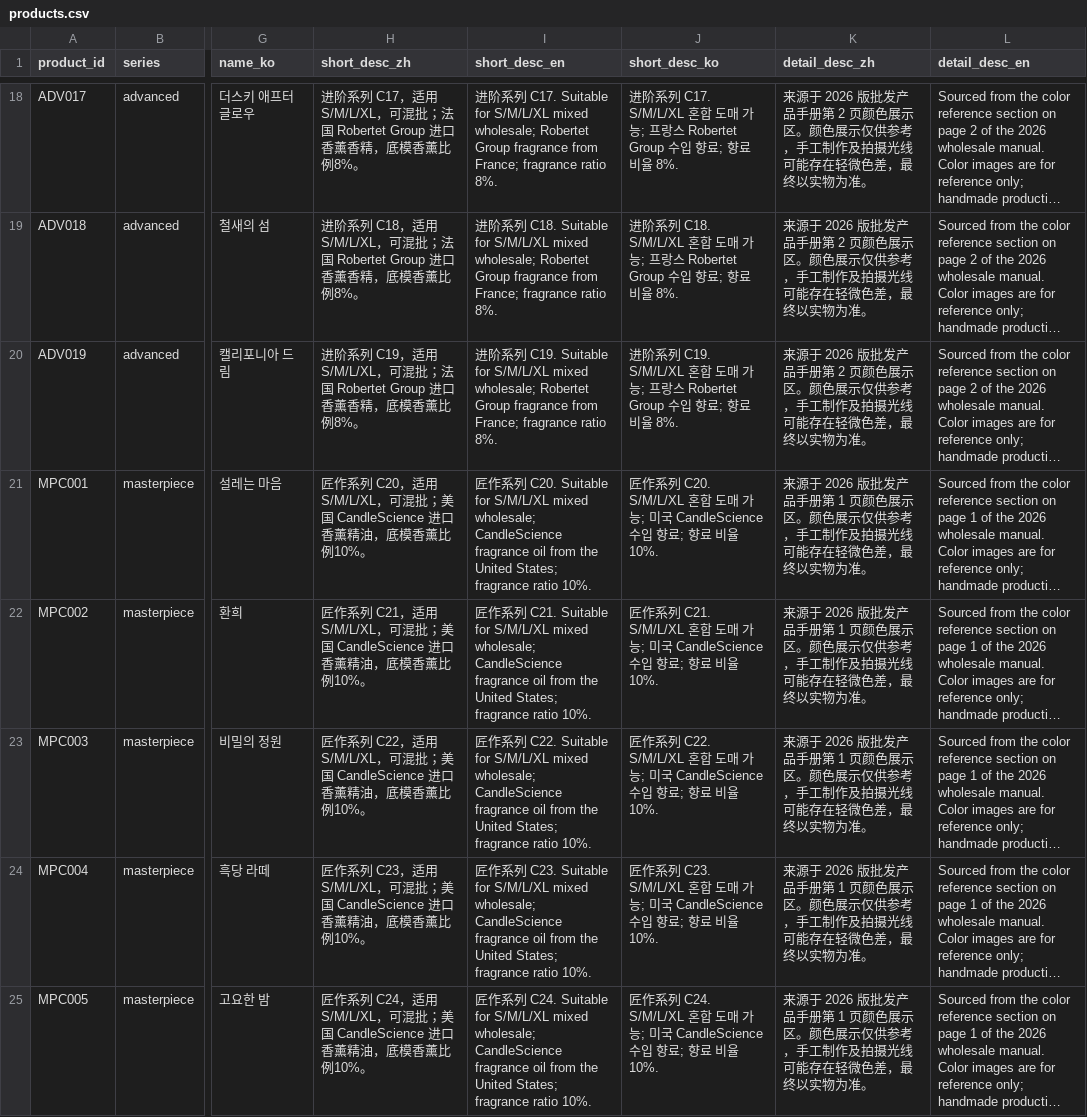
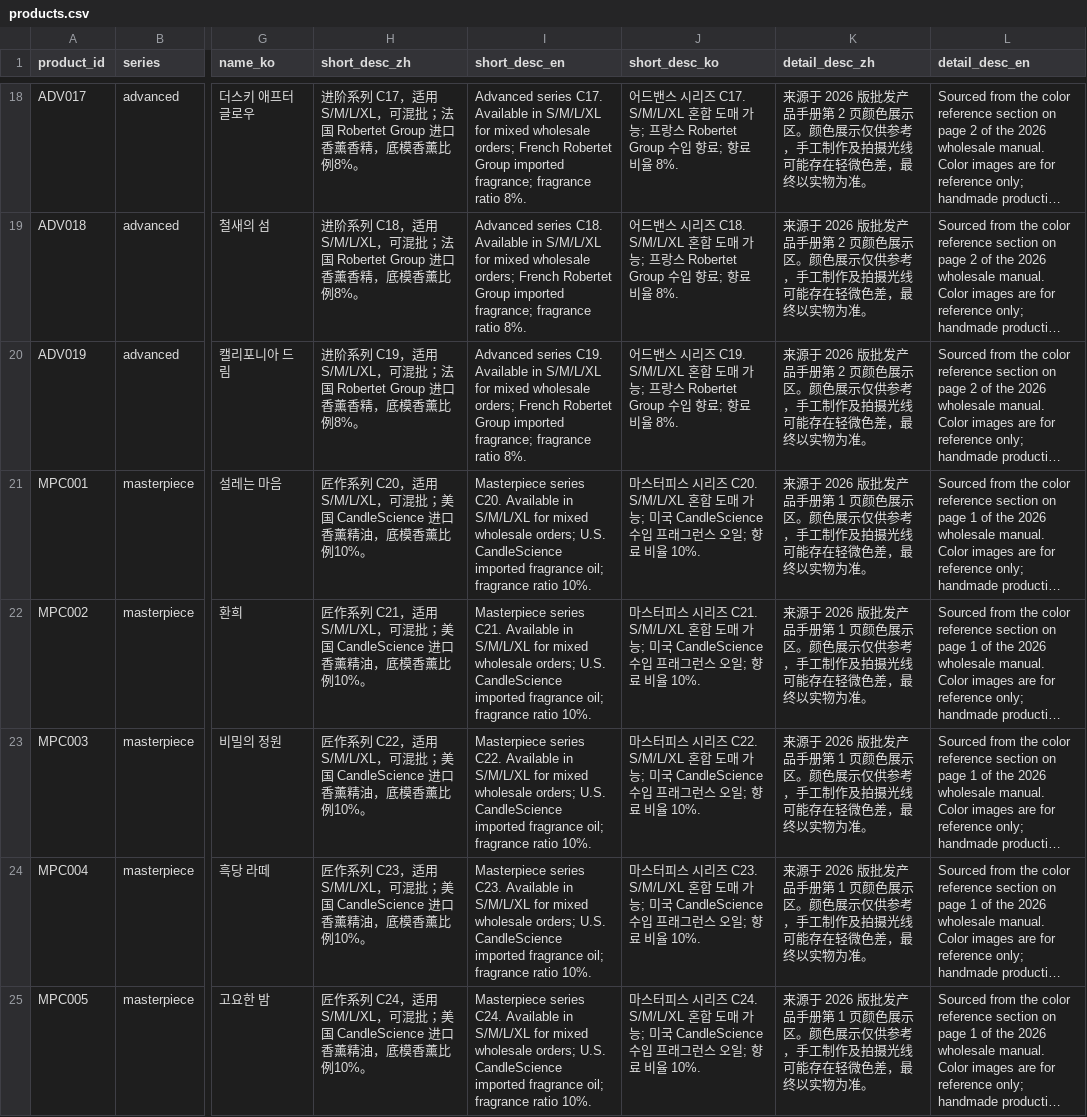
Before and after one commit to fryjin/DREAMLAND-CATALOG, a CSV file: data/products.csv, drawn as a sheet; only a part is shown, gaps mark what is left out; long unchanged cells end in …; the diff covers the shown part only; the diff names each change by its address in the sheet, - before the commit and + after, or states it on an @@ line.

Commit message:
feat(content): clean localized short descriptions

```diff
--- a/data/products.csv
+++ b/data/products.csv
-I18 (short_desc_en): 进阶系列 C17. Suitable for S/M/L/XL mixed wholesale; Robertet Group fragrance from France; fragrance ratio…
+I18 (short_desc_en): Advanced series C17. Available in S/M/L/XL for mixed wholesale orders; French Robertet Group imported fragrance; fragrance ratio…
-J18 (short_desc_ko): 进阶系列 C17. S/M/L/XL 혼…
+J18 (short_desc_ko): 어드밴스 시리즈 C17. S/M/L/XL 혼…
-I19 (short_desc_en): 进阶系列 C18. Suitable for S/M/L/XL mixed wholesale; Robertet Group fragrance from France; fragrance ratio…
+I19 (short_desc_en): Advanced series C18. Available in S/M/L/XL for mixed wholesale orders; French Robertet Group imported fragrance; fragrance ratio…
-J19 (short_desc_ko): 进阶系列 C18. S/M/L/XL 혼…
+J19 (short_desc_ko): 어드밴스 시리즈 C18. S/M/L/XL 혼…
-I20 (short_desc_en): 进阶系列 C19. Suitable for S/M/L/XL mixed wholesale; Robertet Group fragrance from France; fragrance ratio…
+I20 (short_desc_en): Advanced series C19. Available in S/M/L/XL for mixed wholesale orders; French Robertet Group imported fragrance; fragrance ratio…
-J20 (short_desc_ko): 进阶系列 C19. S/M/L/XL 혼…
+J20 (short_desc_ko): 어드밴스 시리즈 C19. S/M/L/XL 혼…
-I21 (short_desc_en): 匠作系列 C20. Suitable for S/M/L/XL mixed wholesale; CandleScience fragrance oil from the United States; fragrance ratio…
+I21 (short_desc_en): Masterpiece series C20. Available in S/M/L/XL for mixed wholesale orders; U.S. CandleScience imported fragrance oil; fragrance ratio…
-J21 (short_desc_ko): 匠作系列 C20. S/M/L/XL 혼합 도매 가능; 미국 CandleScience 수입 향료; 향료…
+J21 (short_desc_ko): 마스터피스 시리즈 C20. S/M/L/XL 혼합 도매 가능; 미국 CandleScience 수입 프래그런스 오일; 향료…
-I22 (short_desc_en): 匠作系列 C21. Suitable for S/M/L/XL mixed wholesale; CandleScience fragrance oil from the United States; fragrance ratio…
+I22 (short_desc_en): Masterpiece series C21. Available in S/M/L/XL for mixed wholesale orders; U.S. CandleScience imported fragrance oil; fragrance ratio…
-J22 (short_desc_ko): 匠作系列 C21. S/M/L/XL 혼합 도매 가능; 미국 CandleScience 수입 향료; 향료…
+J22 (short_desc_ko): 마스터피스 시리즈 C21. S/M/L/XL 혼합 도매 가능; 미국 CandleScience 수입 프래그런스 오일; 향료…
-I23 (short_desc_en): 匠作系列 C22. Suitable for S/M/L/XL mixed wholesale; CandleScience fragrance oil from the United States; fragrance ratio…
+I23 (short_desc_en): Masterpiece series C22. Available in S/M/L/XL for mixed wholesale orders; U.S. CandleScience imported fragrance oil; fragrance ratio…
-J23 (short_desc_ko): 匠作系列 C22. S/M/L/XL 혼합 도매 가능; 미국 CandleScience 수입 향료; 향료…
+J23 (short_desc_ko): 마스터피스 시리즈 C22. S/M/L/XL 혼합 도매 가능; 미국 CandleScience 수입 프래그런스 오일; 향료…
-I24 (short_desc_en): 匠作系列 C23. Suitable for S/M/L/XL mixed wholesale; CandleScience fragrance oil from the United States; fragrance ratio…
+I24 (short_desc_en): Masterpiece series C23. Available in S/M/L/XL for mixed wholesale orders; U.S. CandleScience imported fragrance oil; fragrance ratio…
-J24 (short_desc_ko): 匠作系列 C23. S/M/L/XL 혼합 도매 가능; 미국 CandleScience 수입 향료; 향료…
+J24 (short_desc_ko): 마스터피스 시리즈 C23. S/M/L/XL 혼합 도매 가능; 미국 CandleScience 수입 프래그런스 오일; 향료…
-I25 (short_desc_en): 匠作系列 C24. Suitable for S/M/L/XL mixed wholesale; CandleScience fragrance oil from the United States; fragrance ratio…
+I25 (short_desc_en): Masterpiece series C24. Available in S/M/L/XL for mixed wholesale orders; U.S. CandleScience imported fragrance oil; fragrance ratio…
-J25 (short_desc_ko): 匠作系列 C24. S/M/L/XL 혼합 도매 가능; 미국 CandleScience 수입 향료; 향료…
+J25 (short_desc_ko): 마스터피스 시리즈 C24. S/M/L/XL 혼합 도매 가능; 미국 CandleScience 수입 프래그런스 오일; 향료…
```
Also changed, not shown: 138 edited cells elsewhere in this file, 4 other files.
